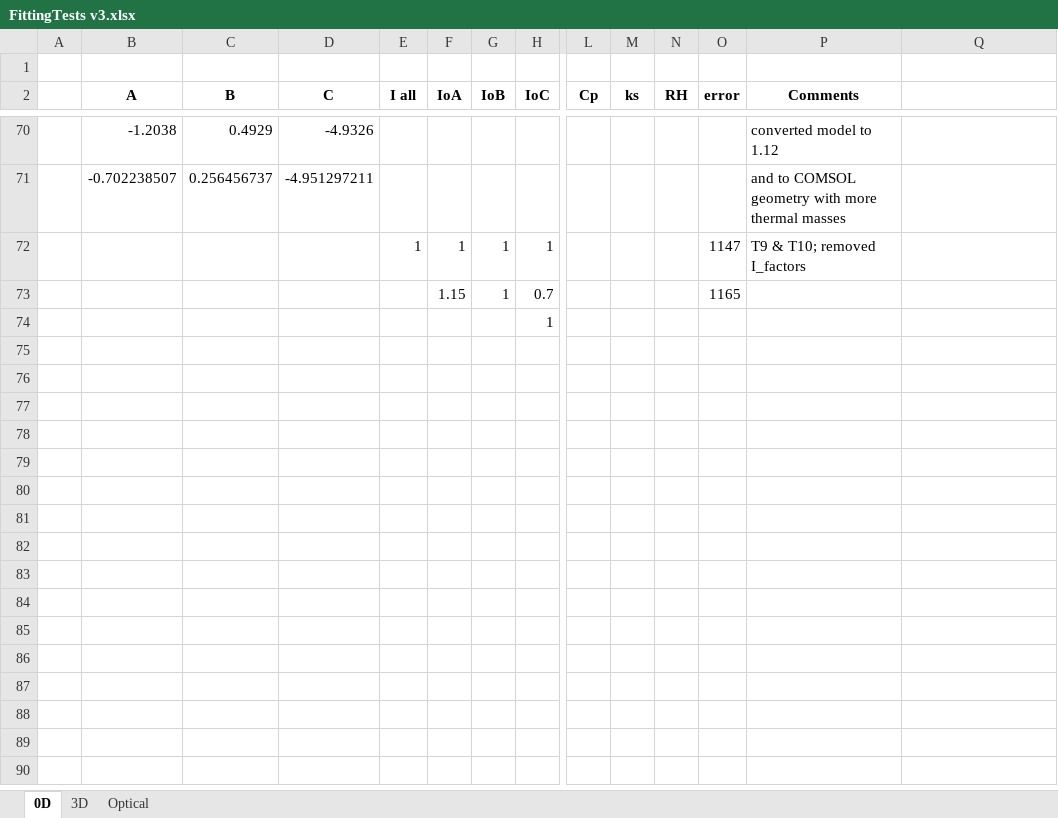
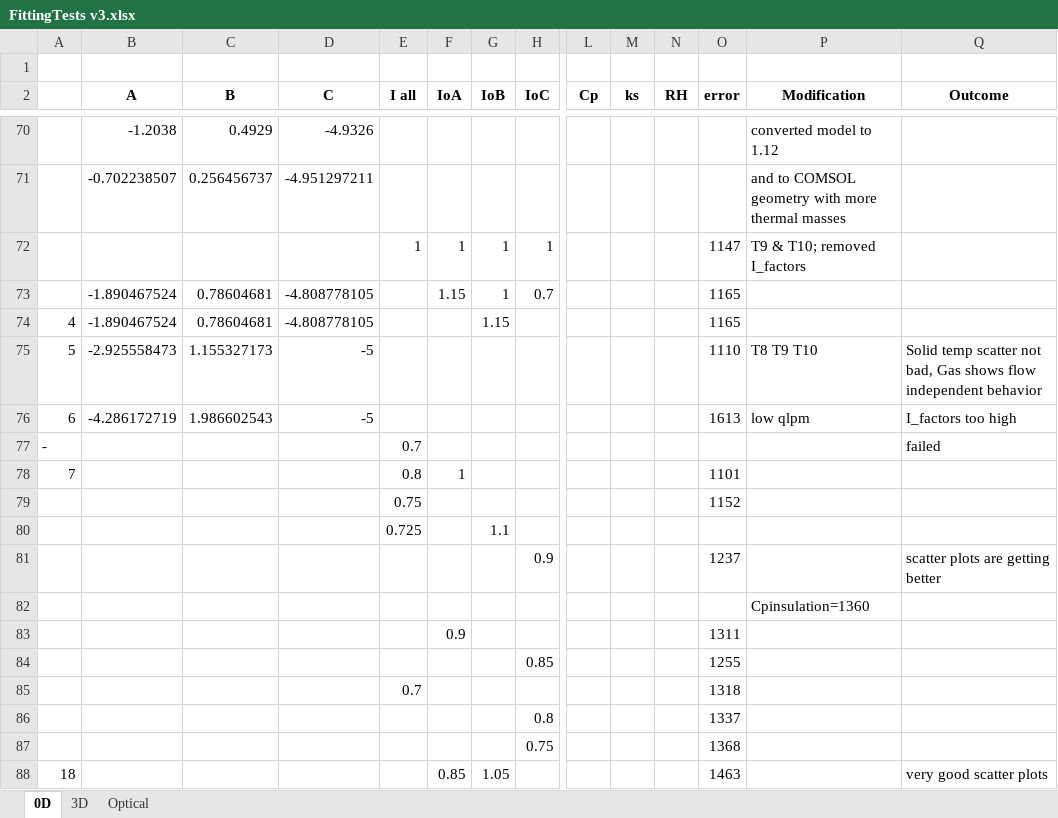
Before and after one commit to tamu-edu/tamuq-chen-secarelab-receiver, an Excel workbook: aysha/FittingTests v3.xlsx, sheet 0D, drawn as a sheet; only a part is shown, gaps mark what is left out; values as stored, in another font and other column widths than the file's, no borders; removed rows and columns are numbered as before the commit, all else as after; rows hold the shown columns only; the diff names each change by its address in the sheet, - before the commit and + after, or states it on an @@ line.

Commit message:
0D very good scatter plots

```diff
--- a/aysha/FittingTests v3.xlsx (sheet 0D)
+++ b/aysha/FittingTests v3.xlsx (sheet 0D)
-P2: Comments
+P2: Modification
-Q2: (empty)
+Q2: Outcome
-B73 (A): (empty)
+B73 (A): -1.890467524
-C73 (B): (empty)
+C73 (B): 0.78604681
-D73 (C): (empty)
+D73 (C): -4.808778105
-row 74:  |  |  |  |  |  |  | 1
+row 74: 4 | -1.890467524 | 0.78604681 | -4.808778105 |  |  | 1.15 |  |  |  |  | 1165
+row 75: 5 | -2.925558473 | 1.155327173 | -5 |  |  |  |  |  |  |  | 1110 | T8 T9 T10 | Solid temp scatter not bad, Gas shows flow independent behavior
+row 76: 6 | -4.286172719 | 1.986602543 | -5 |  |  |  |  |  |  |  | 1613 | low qlpm | I_factors too high
+row 77: - |  |  |  | 0.7 |  |  |  |  |  |  |  |  | failed
+row 78: 7 |  |  |  | 0.8 | 1 |  |  |  |  |  | 1101
+row 79:  |  |  |  | 0.75 |  |  |  |  |  |  | 1152
+row 80:  |  |  |  | 0.725 |  | 1.1
+row 81:  |  |  |  |  |  |  | 0.9 |  |  |  | 1237 |  | scatter plots are getting better
+row 82:  |  |  |  |  |  |  |  |  |  |  |  | Cpinsulation=1360
+row 83:  |  |  |  |  | 0.9 |  |  |  |  |  | 1311
+row 84:  |  |  |  |  |  |  | 0.85 |  |  |  | 1255
+row 85:  |  |  |  | 0.7 |  |  |  |  |  |  | 1318
+row 86:  |  |  |  |  |  |  | 0.8 |  |  |  | 1337
+row 87:  |  |  |  |  |  |  | 0.75 |  |  |  | 1368
+row 88: 18 |  |  |  |  | 0.85 | 1.05 |  |  |  |  | 1463 |  | very good scatter plots
```
Also changed, not shown: 2 other files.
